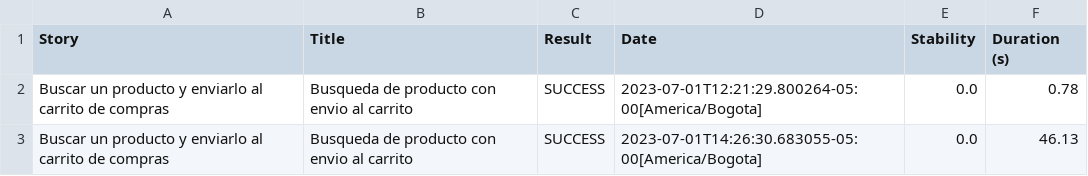
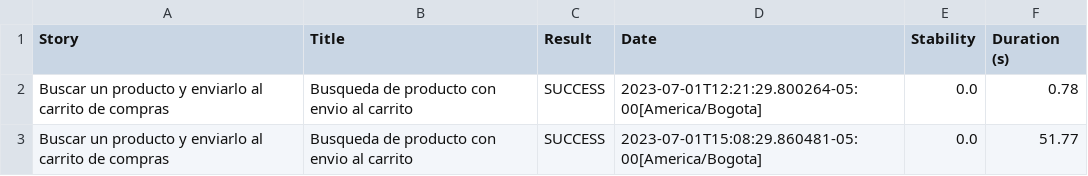
Before and after one commit to rlhardrock/alkomprarCarrito, a CSV file: target/site/serenity/01f5288b80adbd3af52a8ed68a4a616d3164f750229f80da1ef344382d948835.csv, drawn as a sheet.

```diff
--- a/target/site/serenity/01f5288b80adbd3af52a8ed68a4a616d3164f750229f80da1ef344382d948835.csv
+++ b/target/site/serenity/01f5288b80adbd3af52a8ed68a4a616d3164f750229f80da1ef344382d948835.csv
@@ -2,2 +2,2 @@
 "Buscar un producto y enviarlo al carrito de compras","Busqueda de producto con envio al carrito","SUCCESS","2023-07-01T12:21:29.800264-05:00[America/Bogota]","0.0","0.78"
-"Buscar un producto y enviarlo al carrito de compras","Busqueda de producto con envio al carrito","SUCCESS","2023-07-01T14:26:30.683055-05:00[America/Bogota]","0.0","46.13"
+"Buscar un producto y enviarlo al carrito de compras","Busqueda de producto con envio al carrito","SUCCESS","2023-07-01T15:08:29.860481-05:00[America/Bogota]","0.0","51.77"
```
Also changed, not shown: target/site/serenity/38767c1c2c97851f2559d640504e4ae7a77bd54bc0b4a73eaf9791567e439b48.csv, target/site/serenity/3aed648f486498e7ad1dd6459525a1f973975938b0e08c3f6c4c3e0f0e0cbc5b.csv, 48 other files.
